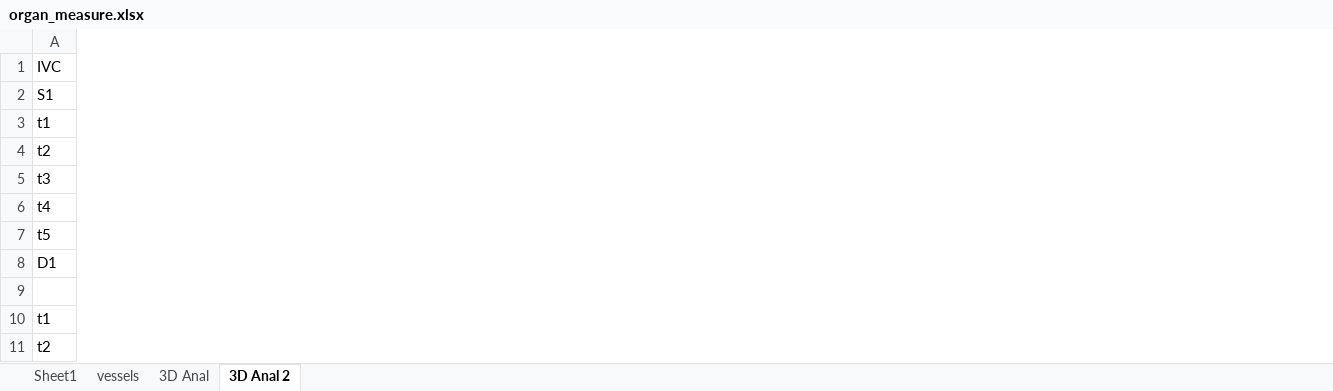
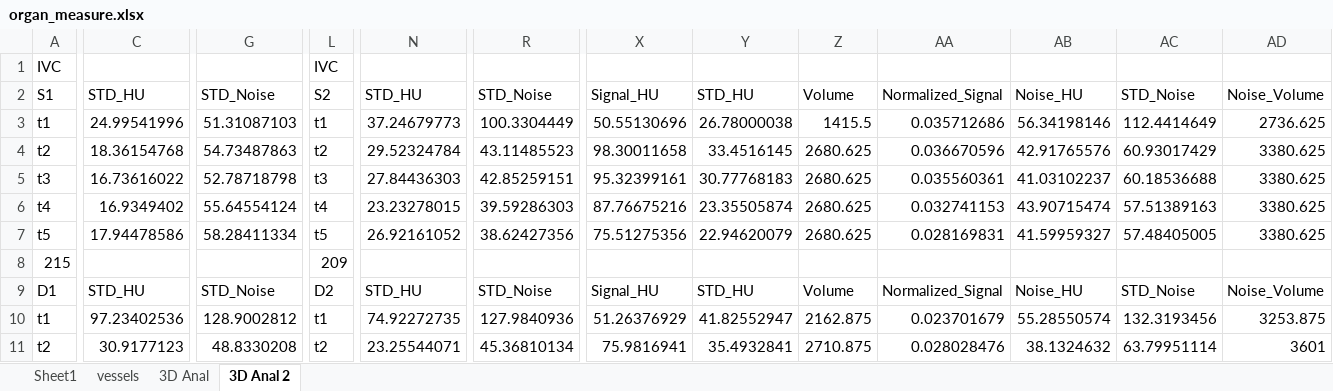
Before and after one commit to dandycodingpipe/pyKOLOR, an Excel workbook: organ_measure.xlsx, sheet 3D Anal 2, drawn as a sheet; only a part is shown, gaps mark what is left out; values as stored, in another font and other column widths than the file's, no cell formats; removed rows and columns are numbered as before the commit, all else as after; rows hold the shown columns only; the diff covers the shown part only; the diff names each change by its address in the sheet, - before the commit and + after, or states it on an @@ line.

```diff
--- a/organ_measure.xlsx (sheet 3D Anal 2)
+++ b/organ_measure.xlsx (sheet 3D Anal 2)
+column C, row 2: STD_HU; rows 9-11: STD_HU | 97.23402536 | 30.9177123
+column G, row 2: STD_Noise; rows 9-11: STD_Noise | 128.9002812 | 48.8330208
+column L, rows 1-2: IVC | S2; rows 8-11: 209 | D2 | t1 | t2
+column N, row 2: STD_HU; rows 9-11: STD_HU | 74.92272735 | 23.25544071
+column R, row 2: STD_Noise; rows 9-11: STD_Noise | 127.9840936 | 45.36810134
+column X, row 2: Signal_HU; rows 9-11: Signal_HU | 51.26376929 | 75.9816941
+column Y, row 2: STD_HU; rows 9-11: STD_HU | 41.82552947 | 35.4932841
+column Z, row 2: Volume; rows 9-11: Volume | 2162.875 | 2710.875
+column AA, row 2: Normalized_Signal; rows 9-11: Normalized_Signal | 0.023701679 | 0.028028476
+column AB, row 2: Noise_HU; rows 9-11: Noise_HU | 55.28550574 | 38.1324632
+column AC, row 2: STD_Noise; rows 9-11: STD_Noise | 132.3193456 | 63.79951114
+column AD, row 2: Noise_Volume; rows 9-11: Noise_Volume | 3253.875 | 3601
-row 3: t1
-row 4: t2
-row 5: t3
-row 6: t4
-row 7: t5
+row 3: t1 | 24.99541996 | 51.31087103 | t1 | 37.24679773 | 100.3304449 | 50.55130696 | 26.78000038 | 1415.5 | 0.035712686 | 56.34198146 | 112.4414649 | 2736.625
+row 4: t2 | 18.36154768 | 54.73487863 | t2 | 29.52324784 | 43.11485523 | 98.30011658 | 33.4516145 | 2680.625 | 0.036670596 | 42.91765576 | 60.93017429 | 3380.625
+row 5: t3 | 16.73616022 | 52.78718798 | t3 | 27.84436303 | 42.85259151 | 95.32399161 | 30.77768183 | 2680.625 | 0.035560361 | 41.03102237 | 60.18536688 | 3380.625
+row 6: t4 | 16.9349402 | 55.64554124 | t4 | 23.23278015 | 39.59286303 | 87.76675216 | 23.35505874 | 2680.625 | 0.032741153 | 43.90715474 | 57.51389163 | 3380.625
+row 7: t5 | 17.94478586 | 58.28411334 | t5 | 26.92161052 | 38.62427356 | 75.51275356 | 22.94620079 | 2680.625 | 0.028169831 | 41.59959327 | 57.48405005 | 3380.625
-A8: D1
+A8: 215
-A9: (empty)
+A9: D1
```
Also changed, not shown: 13 added rows, 9 removed rows, 43 added columns and 25 edited cells elsewhere in this sheet, cell formats, Statistical_Excel.xlsx, 13 other files.
